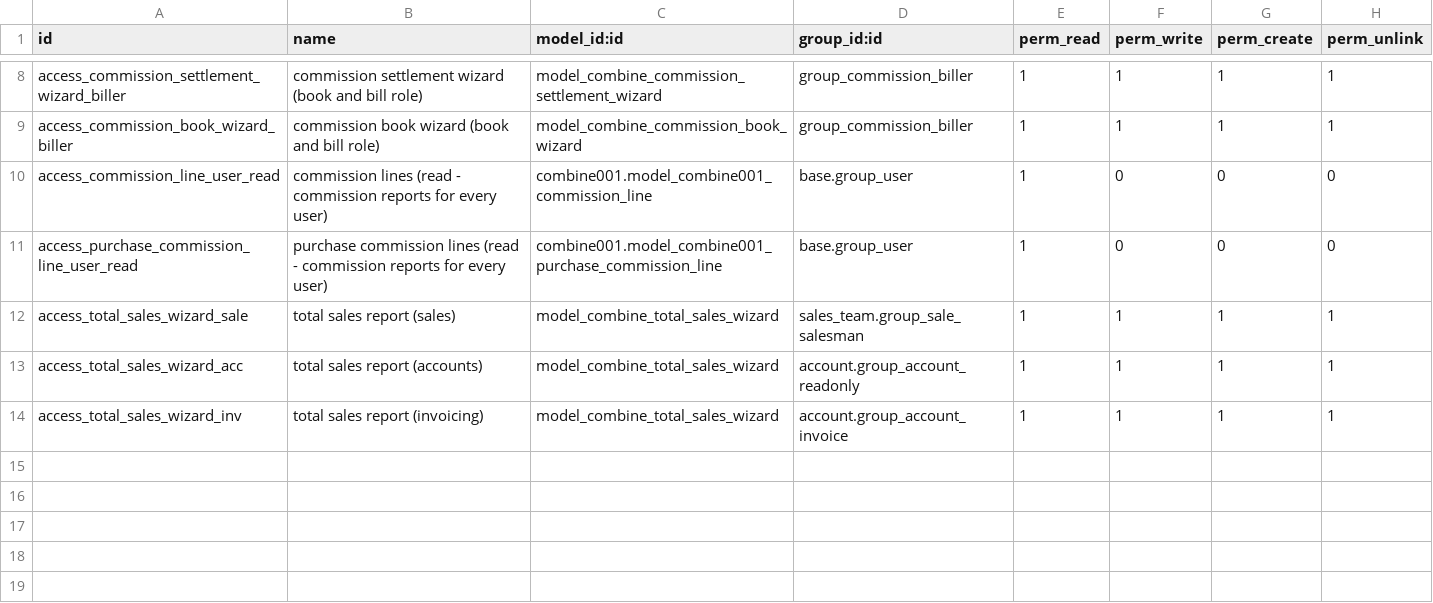
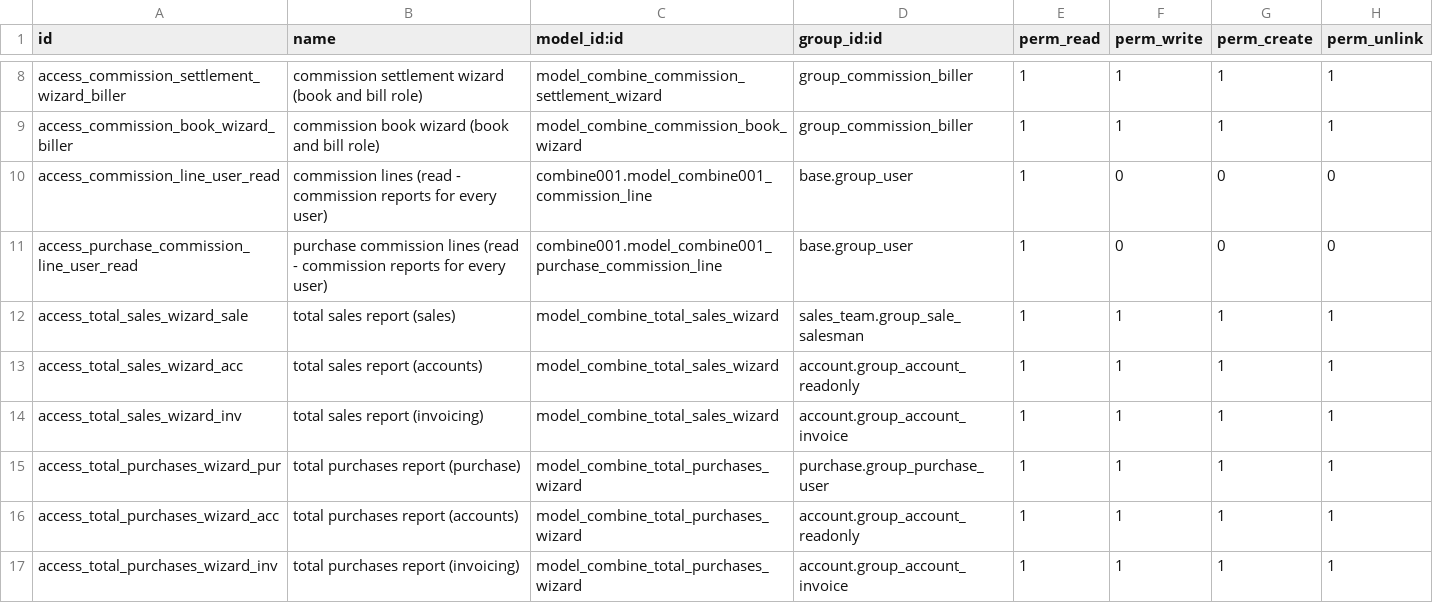
Before and after one commit to soulreaper767/combine_live, a CSV file: combine_commission/security/ir.model.access.csv, drawn as a sheet; only a part is shown, gaps mark what is left out.

```diff
--- a/combine_commission/security/ir.model.access.csv
+++ b/combine_commission/security/ir.model.access.csv
@@ -14 +14,4 @@ access_total_sales_wizard_acc,total sales report (accounts),model_combine_total_
 access_total_sales_wizard_inv,total sales report (invoicing),model_combine_total_sales_wizard,account.group_account_invoice,1,1,1,1
+access_total_purchases_wizard_pur,total purchases report (purchase),model_combine_total_purchases_wizard,purchase.group_purchase_user,1,1,1,1
+access_total_purchases_wizard_acc,total purchases report (accounts),model_combine_total_purchases_wizard,account.group_account_readonly,1,1,1,1
+access_total_purchases_wizard_inv,total purchases report (invoicing),model_combine_total_purchases_wizard,account.group_account_invoice,1,1,1,1
```
Also changed, not shown: 4 other files.
